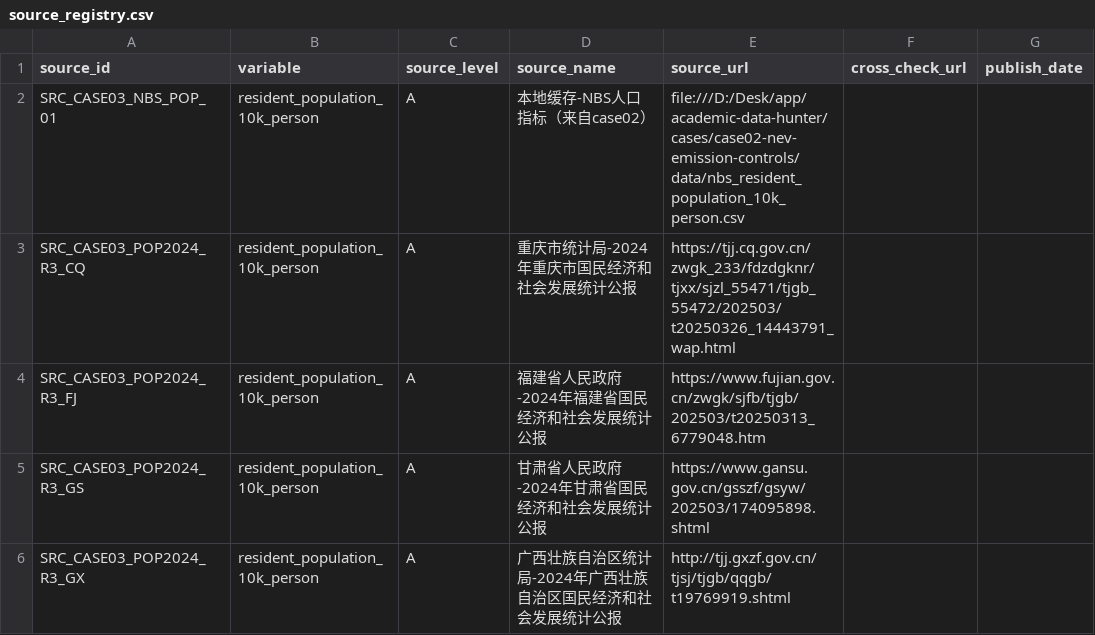
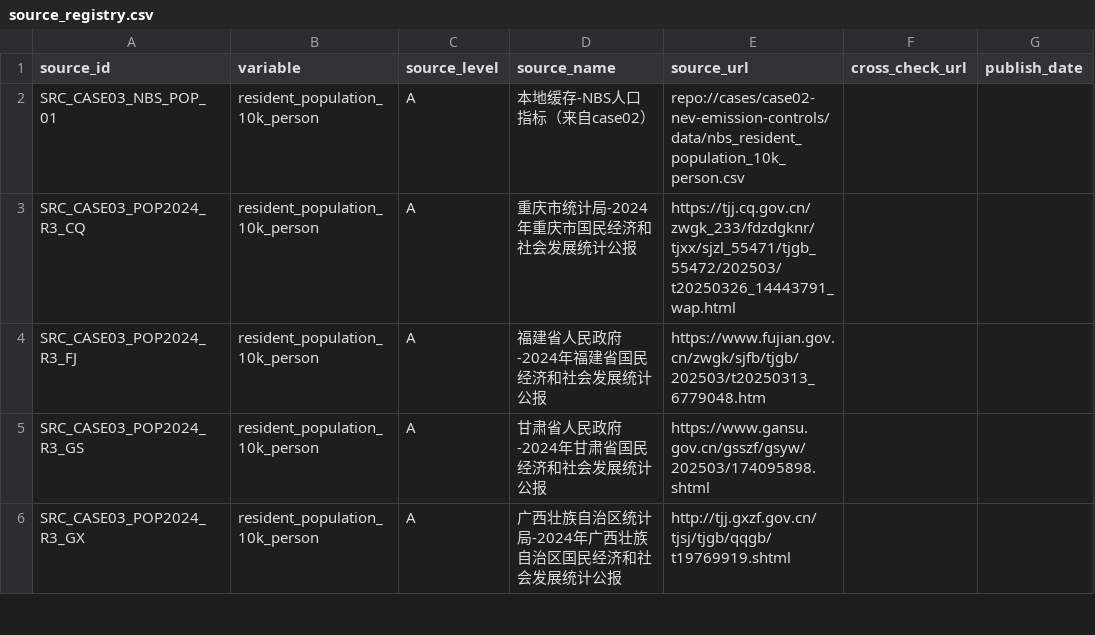
Before and after one commit to Wack520/academic-data-hunter, a CSV file: cases/case03-population-10y/data/source_registry.csv, drawn as a sheet; only a part is shown; the diff names each change by its address in the sheet, - before the commit and + after, or states it on an @@ line.

Commit message:
chore: clean residual repo wording and local paths

```diff
--- a/cases/case03-population-10y/data/source_registry.csv
+++ b/cases/case03-population-10y/data/source_registry.csv
-E2 (source_url): file:///D:/Desk/app/academic-data-hunter/cases/case02-nev-emission-controls/data/nbs_resident_population_10k_person.csv
+E2 (source_url): repo://cases/case02-nev-emission-controls/data/nbs_resident_population_10k_person.csv
```
Also changed, not shown: cases/case02-nev-emission-controls/data/source_registry.csv, cases/case03-population-10y/data/source_registry_strict_partial.csv, 14 other files.
